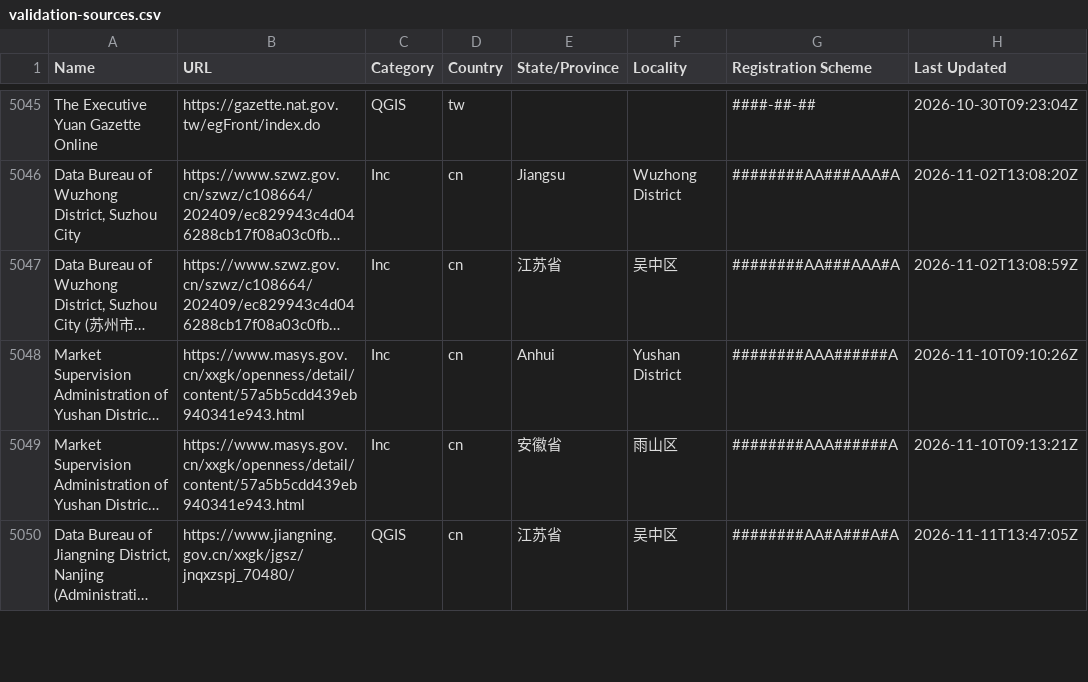
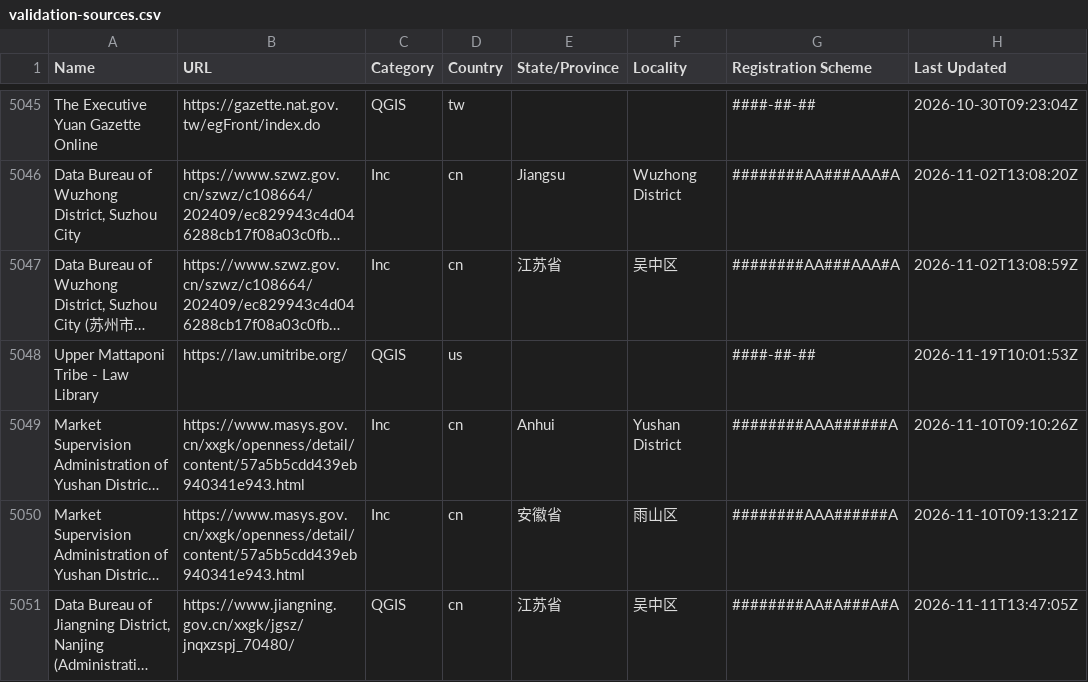
Before and after one commit to digicert/reports, a CSV file: validation-sources/validation-sources.csv, drawn as a sheet; only a part is shown, gaps mark what is left out; long unchanged cells end in …; the diff names each change by its address in the sheet, - before the commit and + after, or states it on an @@ line.

Commit message:
update validation sources csv

```diff
--- a/validation-sources/validation-sources.csv
+++ b/validation-sources/validation-sources.csv
+row 5048: Upper Mattaponi Tribe - Law Library | https://law.umitribe.org/ | QGIS | us |  |  | ####-##-## | 2026-11-19T10:01:53Z
```
